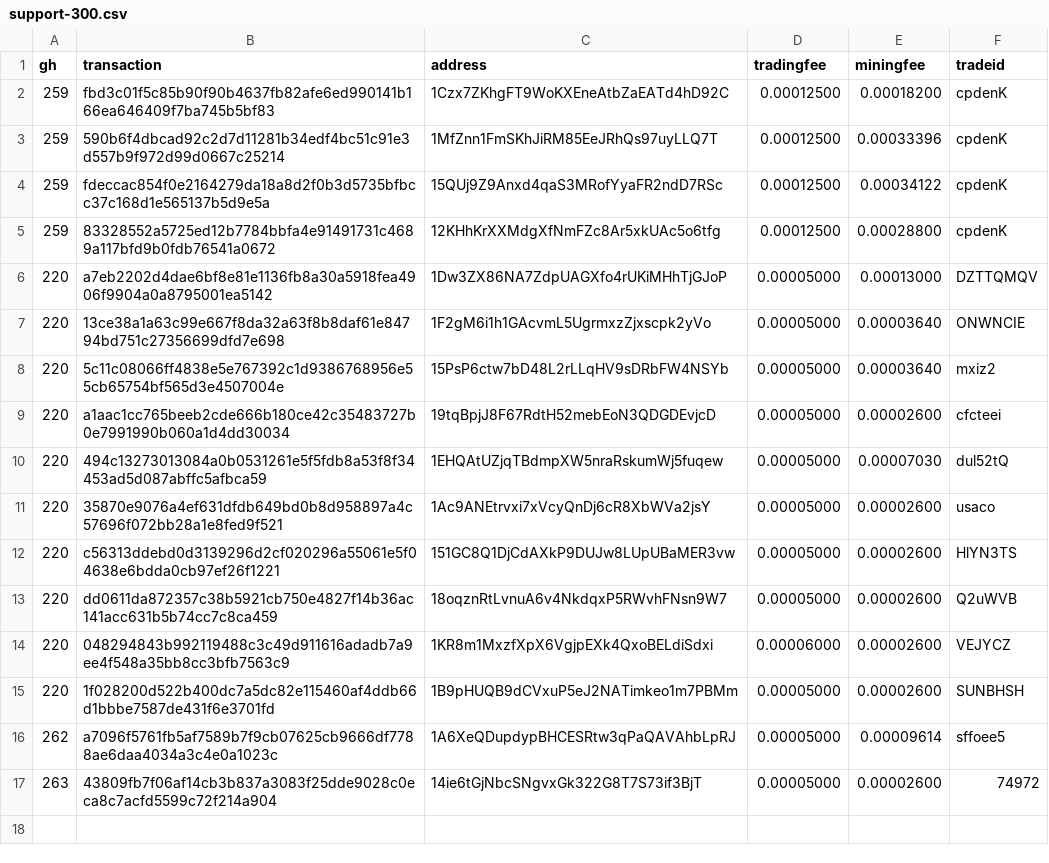
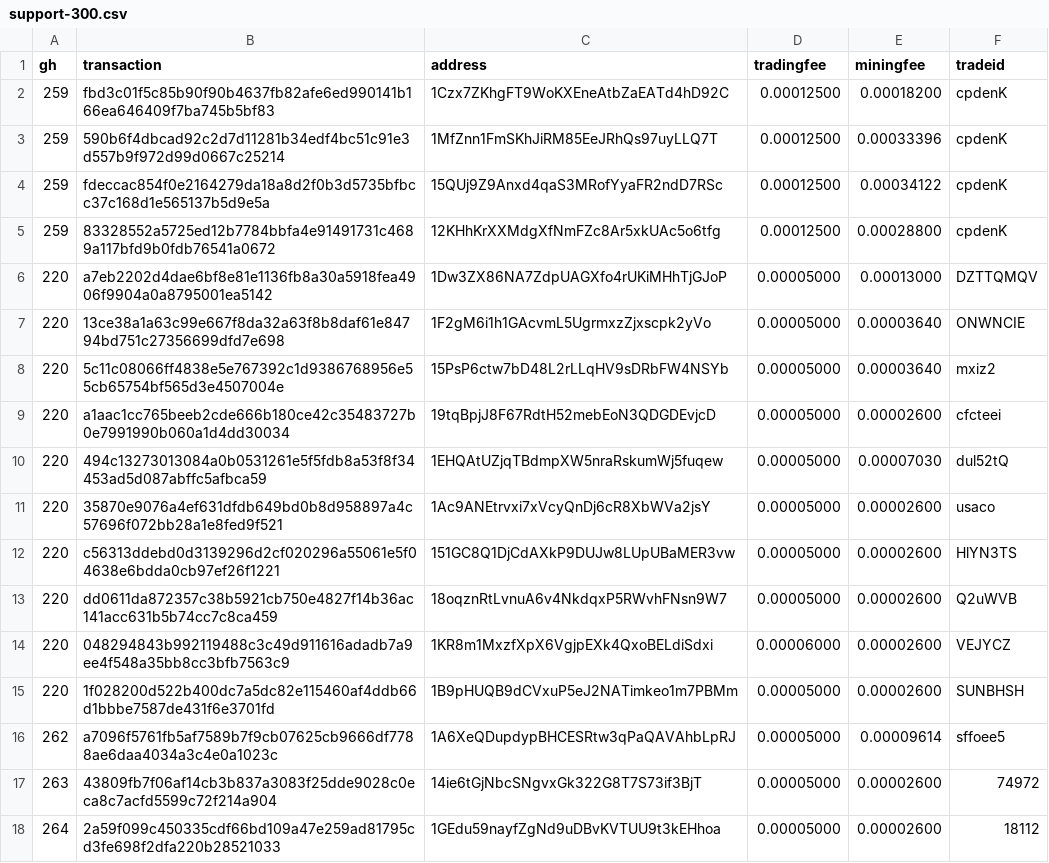
Before and after one commit to bisq-network/support, a CSV file: support-300.csv, drawn as a sheet; the diff names each change by its address in the sheet, - before the commit and + after, or states it on an @@ line.

Commit message:
Add txns for fee reimbursement #264

```diff
--- a/support-300.csv
+++ b/support-300.csv
+row 18: 264 | 2a59f099c450335cdf66bd109a47e259ad81795cd3fe698f2dfa220b28521033 | 1GEdu59nayfZgNd9uDBvKVTUU9t3kEHhoa | 0.00005000 | 0.00002600 | 18112
```
